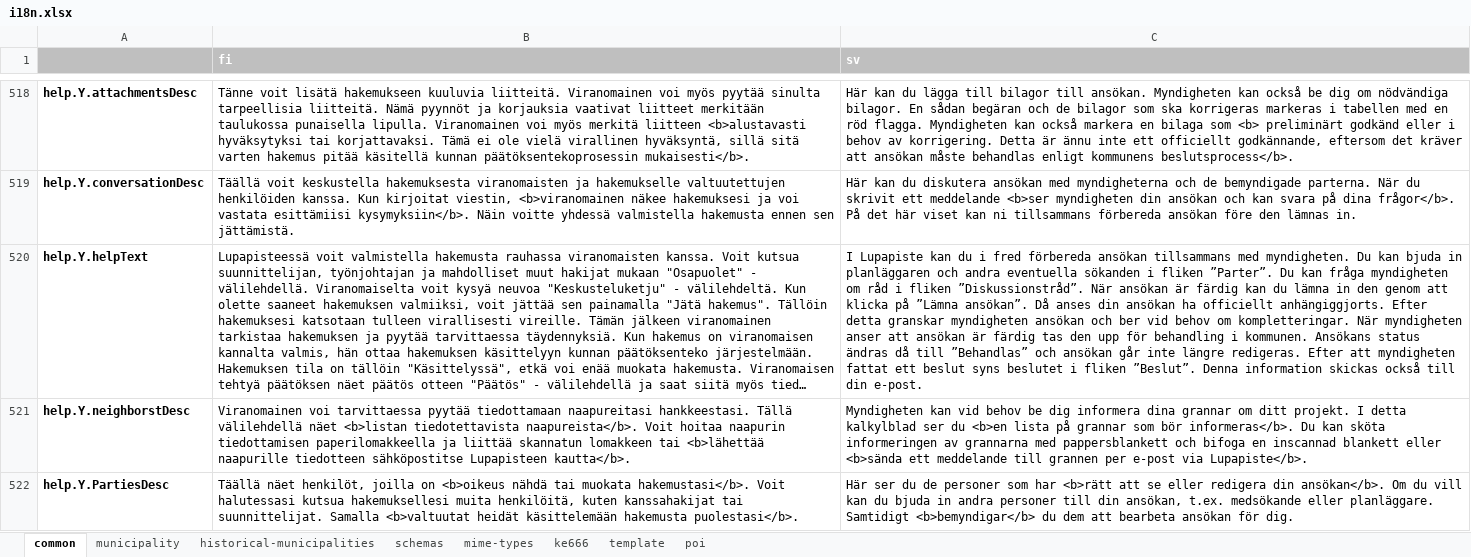
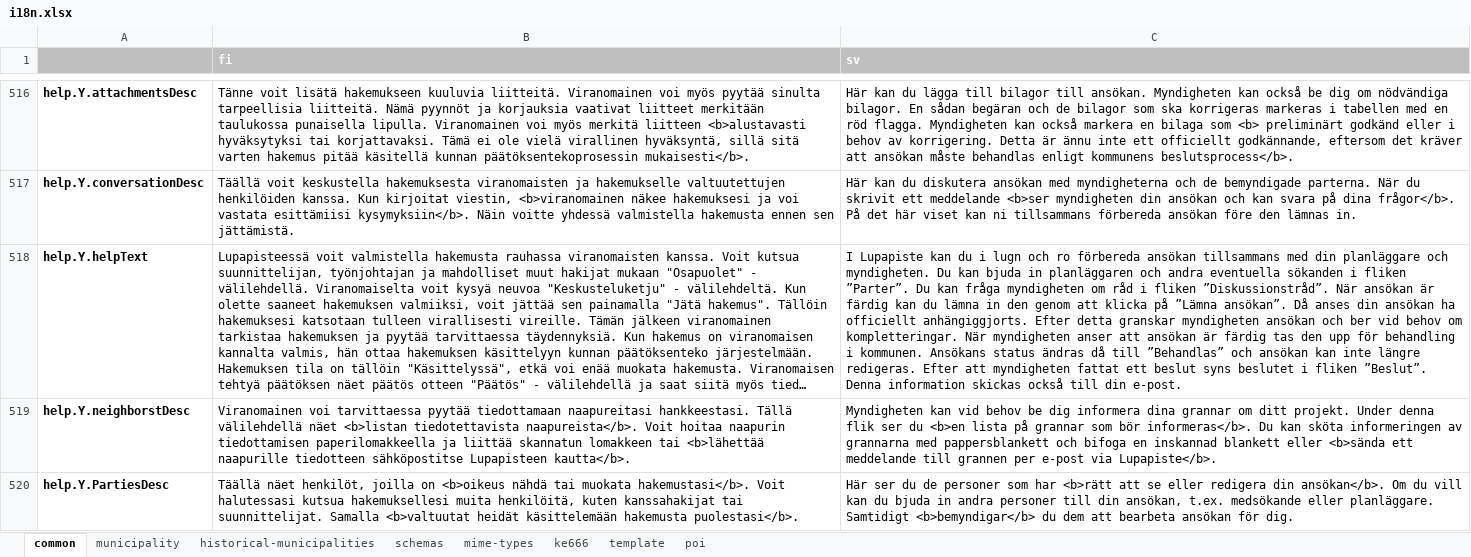
Before and after one commit to lupapiste/lupapiste, an Excel workbook: resources/i18n.xlsx, sheet common, drawn as a sheet; only a part is shown, gaps mark what is left out; long unchanged cells end in …; values as stored, in another font and other column widths than the file's, no borders; conditional formats not drawn; addresses are those after the commit; the diff covers the shown part only; the diff names each change by its address in the sheet, - before the commit and + after, or states it on an @@ line.

```diff
--- a/resources/i18n.xlsx (sheet common)
+++ b/resources/i18n.xlsx (sheet common)
-C518 (sv): …du i fred förbereda ansökan tillsammans med myndigheten. Du kan bjuda in planläggaren och andra eventuella sökanden i fliken ”Parter”. Du kan fråga myndigheten om råd i fliken ”Diskussionstråd”. När ansökan är färdig kan du lämna in den genom att klicka på ”Lämna ansökan”. Då anses din ansökan ha officiellt anhängiggjorts. Efter detta granskar myndigheten ansökan och ber vid behov om kompletteringar. När myndigheten anser att ansökan är färdig tas den upp för behandling i kommunen. Ansökans status ändras då till ”Behandlas” och ansökan går inte längre…
+C518 (sv): …du i lugn och ro förbereda ansökan tillsammans med din planläggare och myndigheten. Du kan bjuda in planläggaren och andra eventuella sökanden i fliken ”Parter”. Du kan fråga myndigheten om råd i fliken ”Diskussionstråd”. När ansökan är färdig kan du lämna in den genom att klicka på ”Lämna ansökan”. Då anses din ansökan ha officiellt anhängiggjorts. Efter detta granskar myndigheten ansökan och ber vid behov om kompletteringar. När myndigheten anser att ansökan är färdig tas den upp för behandling i kommunen. Ansökans status ändras då till ”Behandlas” och ansökan kan inte längre…
-C519 (sv): …ditt projekt. I detta kalkylblad ser du <b>en lista på grannar som bör informeras</b>. Du kan sköta informeringen av grannarna med pappersblankett och bifoga en inscannad blankett eller…
+C519 (sv): …ditt projekt. Under denna flik ser du <b>en lista på grannar som bör informeras</b>. Du kan sköta informeringen av grannarna med pappersblankett och bifoga en inskannad blankett eller…
```
Also changed, not shown: 2 removed rows and 23 edited cells elsewhere in this sheet, sheet schemas.
